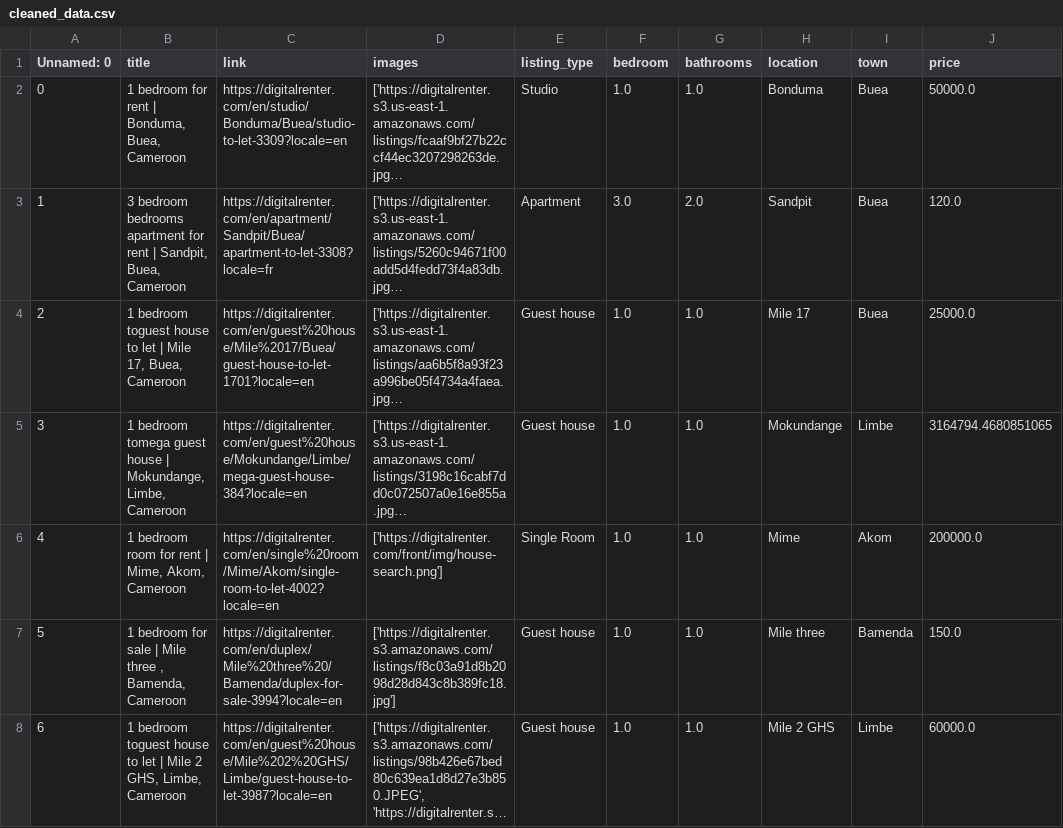
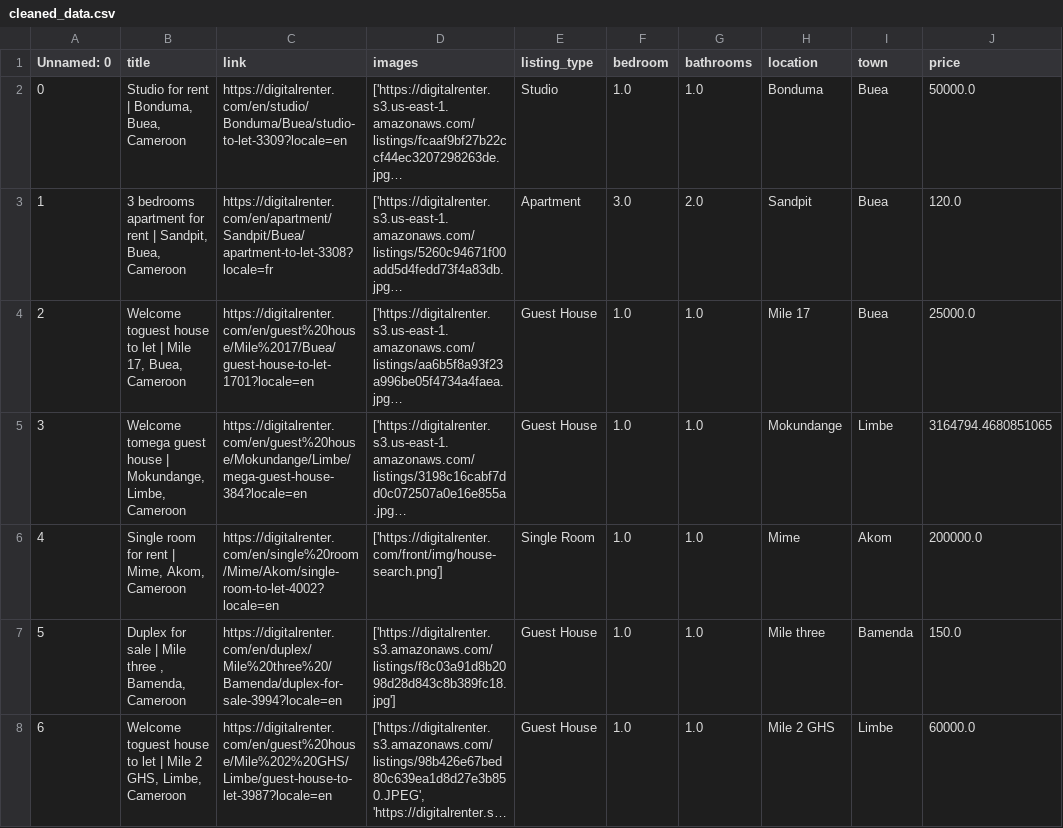
Before and after one commit to Formasitchijoh/Real-Estate-Search, a CSV file: realestateapi/listings/data/cleaned_data.csv, drawn as a sheet; only a part is shown; long unchanged cells end in …; the diff covers the shown part only; the diff names each change by its address in the sheet, - before the commit and + after, or states it on an @@ line.

```diff
--- a/realestateapi/listings/data/cleaned_data.csv
+++ b/realestateapi/listings/data/cleaned_data.csv
-B2 (title): 1 bedroom for rent | Bonduma, Buea, Cameroon
+B2 (title): Studio for rent | Bonduma, Buea, Cameroon
-B3 (title): 3 bedroom bedrooms apartment…
+B3 (title): 3 bedrooms apartment…
-B4 (title): 1 bedroom toguest house…
+B4 (title): Welcome toguest house…
-E4:E5 (listing_type): Guest house
+E4:E5 (listing_type): Guest House
-B5 (title): 1 bedroom tomega guest…
+B5 (title): Welcome tomega guest…
-B6 (title): 1 bedroom room for rent | Mime, Akom, Cameroon
+B6 (title): Single room for rent | Mime, Akom, Cameroon
-B7 (title): 1 bedroom for sale…
+B7 (title): Duplex for sale…
-E7:E8 (listing_type): Guest house
+E7:E8 (listing_type): Guest House
-B8 (title): 1 bedroom toguest house…
+B8 (title): Welcome toguest house…
```
Also changed, not shown: 45 edited cells elsewhere in this file, realestateapi/listings/data/processed_data.csv, realestateapi/listings/data/updated_listings.csv, 10 other files.
